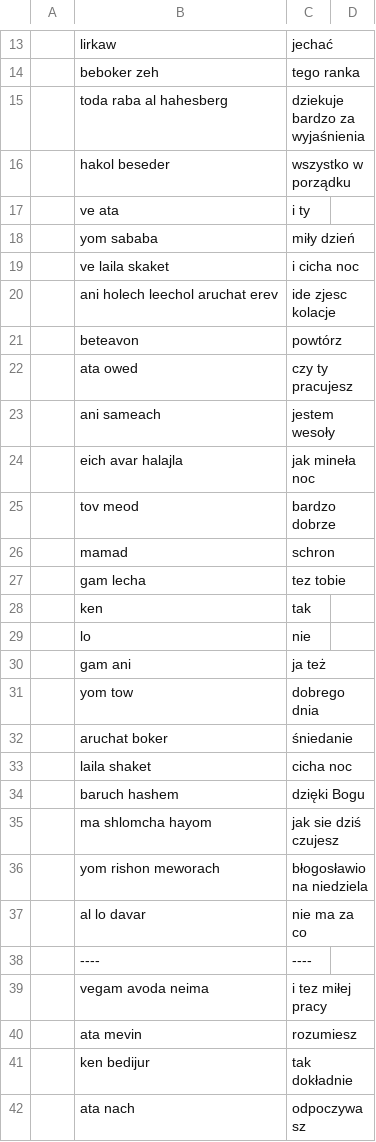
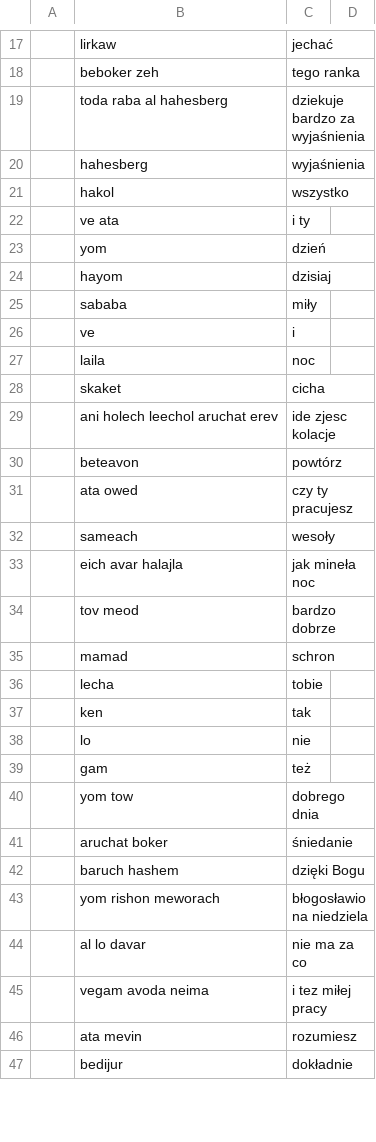
Before and after one commit to RomanBulinski/hebrewBackend, a CSV file: src/main/resources/words.csv, drawn as a sheet; only a part is shown, gaps mark what is left out; removed rows and columns are numbered as before the commit, all else as after; the diff covers the shown part only; the diff names each change by its address in the sheet, - before the commit and + after, or states it on an @@ line.

```diff
--- a/src/main/resources/words.csv
+++ b/src/main/resources/words.csv
-row 16:  | hakol beseder | wszystko w porządku
+row 20:  | hahesberg | wyjaśnienia
+row 21:  | hakol | wszystko
-row 18:  | yom sababa | miły dzień
-row 19:  | ve laila skaket | i cicha noc
+row 23:  | yom | dzień
+row 24:  | hayom | dzisiaj
+row 25:  | sababa | miły
+row 26:  | ve | i
+row 27:  | laila | noc
+row 28:  | skaket | cicha
-row 23:  | ani sameach | jestem wesoły
+row 32:  | sameach | wesoły
-row 27:  | gam lecha | tez tobie
+row 36:  | lecha | tobie
-row 30:  | gam ani | ja też
+row 39:  | gam | też
-row 33:  | laila shaket | cicha noc
-row 35:  | ma shlomcha hayom | jak sie dziś czujesz
-row 38:  | ---- | ----
-row 41:  | ken bedijur | tak dokładnie
-row 42:  | ata nach | odpoczywasz
+row 47:  | bedijur | dokładnie
```
Also changed, not shown: 10 added rows and 5 removed rows elsewhere in this file, 1 other file.
